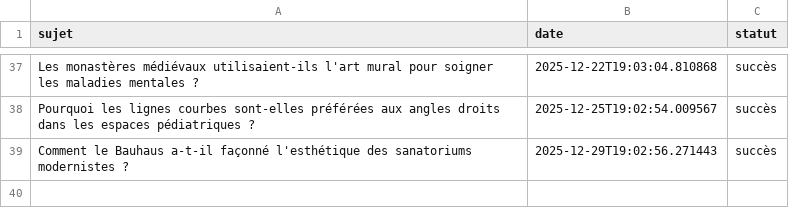
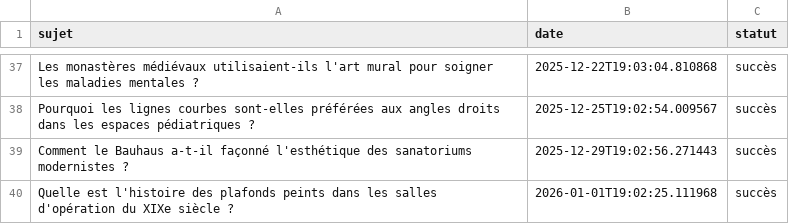
Before and after one commit to Metalosmose21/Cabinet-m-dical-1-, a CSV file: sujets_traites.csv, drawn as a sheet; only a part is shown, gaps mark what is left out; the diff names each change by its address in the sheet, - before the commit and + after, or states it on an @@ line.

```diff
--- a/sujets_traites.csv
+++ b/sujets_traites.csv
+row 40: Quelle est l'histoire des plafonds peints dans les salles d'opération du XIXe siècle ? | 2026-01-01T19:02:25.111968 | succès
```
Also changed, not shown: sujets.csv.
